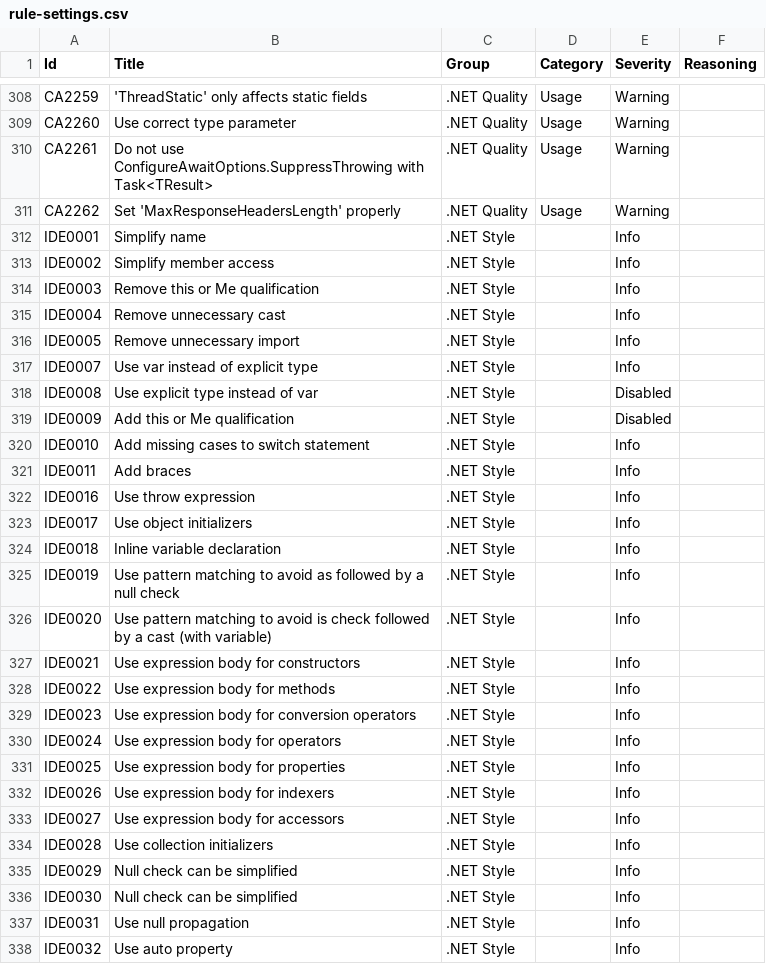
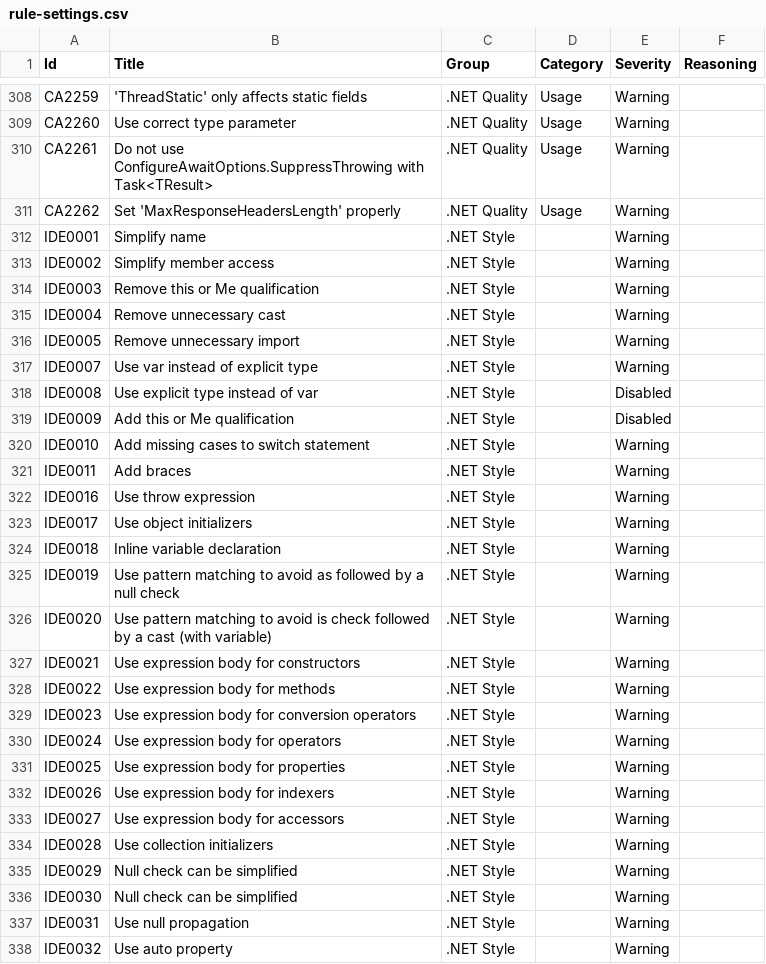
Before and after one commit to lancra/dotnet-analyzers, a CSV file: datasets/rule-settings.csv, drawn as a sheet; only a part is shown, gaps mark what is left out; the diff covers the shown part only.

Commit message:
Switch rule suggestions to warnings
The suggestion severity provides an unclear path forward for a
developer, especially when they're unfamiliar with the rule.

If a rule provides value and should be enforced, it should use the
warning severity to do so. If it does not meet this criteria, it should
not show up in a developer's IDE as something to resolve.

```diff
--- a/datasets/rule-settings.csv
+++ b/datasets/rule-settings.csv
@@ -311,28 +311,28 @@ CA2261,Do not use ConfigureAwaitOptions.SuppressThrowing with Task<TResult>,.NET
 CA2262,Set 'MaxResponseHeadersLength' properly,.NET Quality,Usage,Warning,
-IDE0001,Simplify name,.NET Style,,Info,
-IDE0002,Simplify member access,.NET Style,,Info,
-IDE0003,Remove this or Me qualification,.NET Style,,Info,
-IDE0004,Remove unnecessary cast,.NET Style,,Info,
-IDE0005,Remove unnecessary import,.NET Style,,Info,
-IDE0007,Use var instead of explicit type,.NET Style,,Info,
+IDE0001,Simplify name,.NET Style,,Warning,
+IDE0002,Simplify member access,.NET Style,,Warning,
+IDE0003,Remove this or Me qualification,.NET Style,,Warning,
+IDE0004,Remove unnecessary cast,.NET Style,,Warning,
+IDE0005,Remove unnecessary import,.NET Style,,Warning,
+IDE0007,Use var instead of explicit type,.NET Style,,Warning,
 IDE0008,Use explicit type instead of var,.NET Style,,Disabled,
 IDE0009,Add this or Me qualification,.NET Style,,Disabled,
-IDE0010,Add missing cases to switch statement,.NET Style,,Info,
-IDE0011,Add braces,.NET Style,,Info,
-IDE0016,Use throw expression,.NET Style,,Info,
-IDE0017,Use object initializers,.NET Style,,Info,
-IDE0018,Inline variable declaration,.NET Style,,Info,
-IDE0019,Use pattern matching to avoid as followed by a null check,.NET Style,,Info,
-IDE0020,Use pattern matching to avoid is check followed by a cast (with variable),.NET Style,,Info,
-IDE0021,Use expression body for constructors,.NET Style,,Info,
-IDE0022,Use expression body for methods,.NET Style,,Info,
-IDE0023,Use expression body for conversion operators,.NET Style,,Info,
-IDE0024,Use expression body for operators,.NET Style,,Info,
-IDE0025,Use expression body for properties,.NET Style,,Info,
-IDE0026,Use expression body for indexers,.NET Style,,Info,
-IDE0027,Use expression body for accessors,.NET Style,,Info,
-IDE0028,Use collection initializers,.NET Style,,Info,
-IDE0029,Null check can be simplified,.NET Style,,Info,
-IDE0030,Null check can be simplified,.NET Style,,Info,
-IDE0031,Use null propagation,.NET Style,,Info,
-IDE0032,Use auto property,.NET Style,,Info,
+IDE0010,Add missing cases to switch statement,.NET Style,,Warning,
+IDE0011,Add braces,.NET Style,,Warning,
+IDE0016,Use throw expression,.NET Style,,Warning,
+IDE0017,Use object initializers,.NET Style,,Warning,
+IDE0018,Inline variable declaration,.NET Style,,Warning,
+IDE0019,Use pattern matching to avoid as followed by a null check,.NET Style,,Warning,
+IDE0020,Use pattern matching to avoid is check followed by a cast (with variable),.NET Style,,Warning,
+IDE0021,Use expression body for constructors,.NET Style,,Warning,
+IDE0022,Use expression body for methods,.NET Style,,Warning,
+IDE0023,Use expression body for conversion operators,.NET Style,,Warning,
+IDE0024,Use expression body for operators,.NET Style,,Warning,
+IDE0025,Use expression body for properties,.NET Style,,Warning,
+IDE0026,Use expression body for indexers,.NET Style,,Warning,
+IDE0027,Use expression body for accessors,.NET Style,,Warning,
+IDE0028,Use collection initializers,.NET Style,,Warning,
+IDE0029,Null check can be simplified,.NET Style,,Warning,
+IDE0030,Null check can be simplified,.NET Style,,Warning,
+IDE0031,Use null propagation,.NET Style,,Warning,
+IDE0032,Use auto property,.NET Style,,Warning,
```
Also changed, not shown: 73 edited cells elsewhere in this file.
